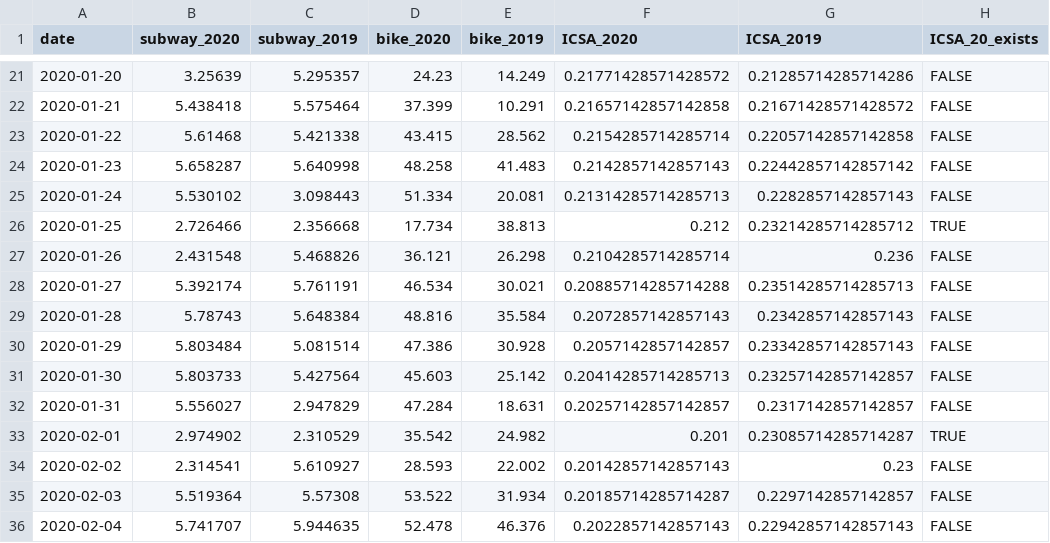
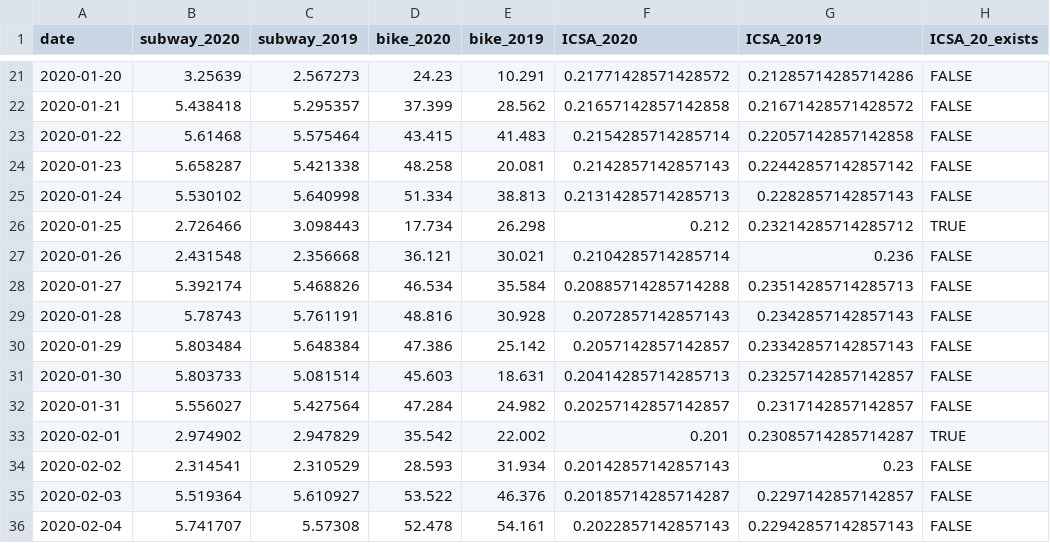
Before and after one commit to joemarlo/NYC-data, a CSV file: Analyses/COVID-impact/sub_citi_unemp_flights.csv, drawn as a sheet; only a part is shown, gaps mark what is left out; the diff covers the shown part only; the diff names each change by its address in the sheet, - before the commit and + after, or states it on an @@ line.

```diff
--- a/Analyses/COVID-impact/sub_citi_unemp_flights.csv
+++ b/Analyses/COVID-impact/sub_citi_unemp_flights.csv
-C21 (subway_2019): 5.295357
+C21 (subway_2019): 2.567273
-E21 (bike_2019): 14.249
+E21 (bike_2019): 10.291
-C22 (subway_2019): 5.575464
+C22 (subway_2019): 5.295357
-E22 (bike_2019): 10.291
+E22 (bike_2019): 28.562
-C23 (subway_2019): 5.421338
+C23 (subway_2019): 5.575464
-E23 (bike_2019): 28.562
+E23 (bike_2019): 41.483
-C24 (subway_2019): 5.640998
+C24 (subway_2019): 5.421338
-E24 (bike_2019): 41.483
+E24 (bike_2019): 20.081
-C25 (subway_2019): 3.098443
+C25 (subway_2019): 5.640998
-E25 (bike_2019): 20.081
+E25 (bike_2019): 38.813
-C26 (subway_2019): 2.356668
+C26 (subway_2019): 3.098443
-E26 (bike_2019): 38.813
+E26 (bike_2019): 26.298
-C27 (subway_2019): 5.468826
+C27 (subway_2019): 2.356668
-E27 (bike_2019): 26.298
+E27 (bike_2019): 30.021
-C28 (subway_2019): 5.761191
+C28 (subway_2019): 5.468826
-E28 (bike_2019): 30.021
+E28 (bike_2019): 35.584
-C29 (subway_2019): 5.648384
+C29 (subway_2019): 5.761191
-E29 (bike_2019): 35.584
+E29 (bike_2019): 30.928
-C30 (subway_2019): 5.081514
+C30 (subway_2019): 5.648384
-E30 (bike_2019): 30.928
+E30 (bike_2019): 25.142
-C31 (subway_2019): 5.427564
+C31 (subway_2019): 5.081514
-E31 (bike_2019): 25.142
+E31 (bike_2019): 18.631
-C32 (subway_2019): 2.947829
+C32 (subway_2019): 5.427564
-E32 (bike_2019): 18.631
+E32 (bike_2019): 24.982
-C33 (subway_2019): 2.310529
+C33 (subway_2019): 2.947829
-E33 (bike_2019): 24.982
+E33 (bike_2019): 22.002
-C34 (subway_2019): 5.610927
+C34 (subway_2019): 2.310529
-E34 (bike_2019): 22.002
+E34 (bike_2019): 31.934
-C35 (subway_2019): 5.57308
+C35 (subway_2019): 5.610927
-E35 (bike_2019): 31.934
+E35 (bike_2019): 46.376
-C36 (subway_2019): 5.944635
+C36 (subway_2019): 5.57308
-E36 (bike_2019): 46.376
+E36 (bike_2019): 54.161
```
Also changed, not shown: 112 edited cells elsewhere in this file, 2 other files.
